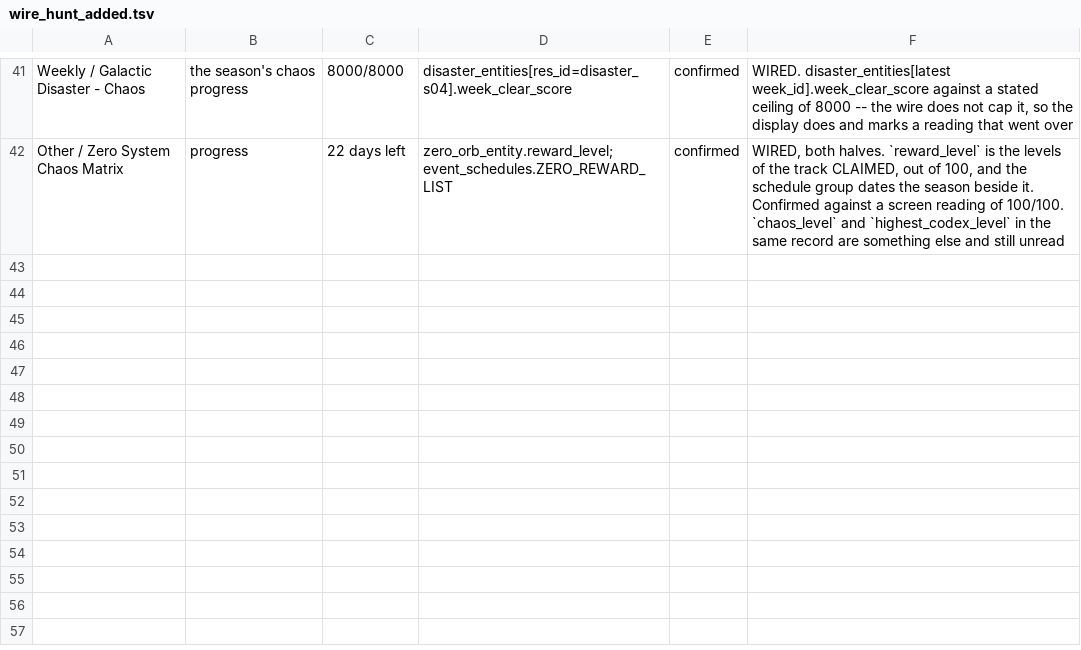
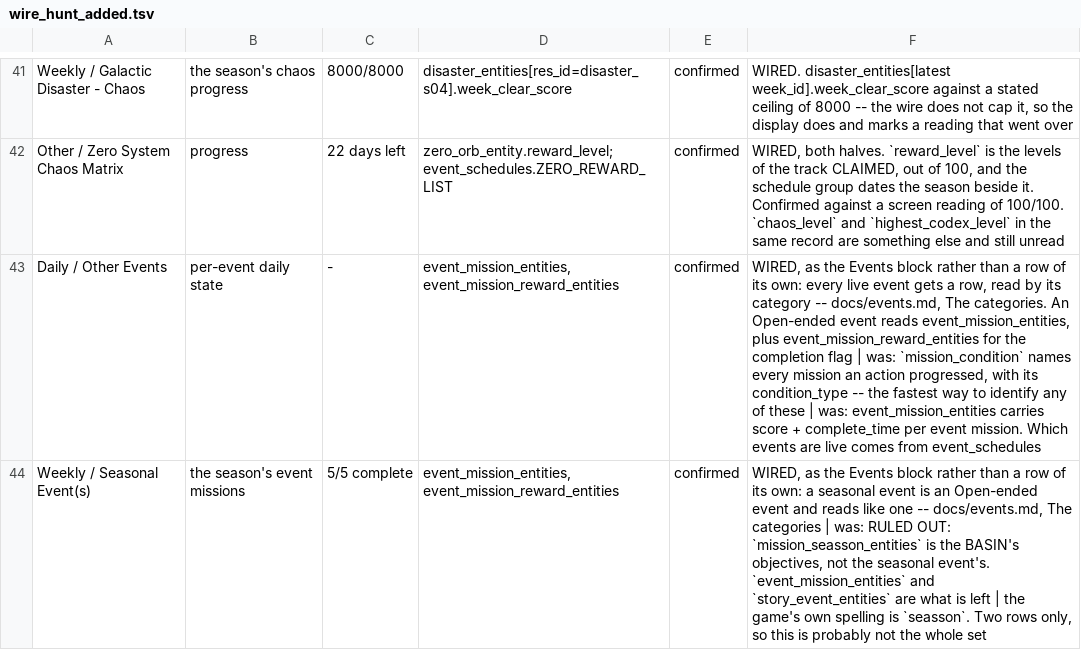
Before and after one commit to Ikkoru/Vribbels-CZN-Optimizer, a TSV file: docs/wire_hunt_added.tsv, drawn as a sheet; only a part is shown, gaps mark what is left out; the diff names each change by its address in the sheet, - before the commit and + after, or states it on an @@ line.

```diff
--- a/docs/wire_hunt_added.tsv
+++ b/docs/wire_hunt_added.tsv
+row 43: Daily / Other Events | per-event daily state | - | event_mission_entities, event_mission_reward_entities | confirmed | WIRED, as the Events block rather than a row of its own: every live event gets a row, read by its category -- docs/events.md, The categories. An Open-ended event reads event_mission_entities, plus event_mission_reward_entities for the completion flag | was: `mission_condition` names every mission an action progressed, with its condition_type -- the fastest way to identify any of these | was: event_mission_entities carries score + complete_time per event mission. Which events are live comes from event_schedules
+row 44: Weekly / Seasonal Event(s) | the season's event missions | 5/5 complete | event_mission_entities, event_mission_reward_entities | confirmed | WIRED, as the Events block rather than a row of its own: a seasonal event is an Open-ended event and reads like one -- docs/events.md, The categories | was: RULED OUT: `mission_seasson_entities` is the BASIN's objectives, not the seasonal event's. `event_mission_entities` and `story_event_entities` are what is left | the game's own spelling is `seasson`. Two rows only, so this is probably not the whole set
```
Also changed, not shown: docs/chaos_runs.tsv, docs/wire_hunt.tsv, 15 other files.
